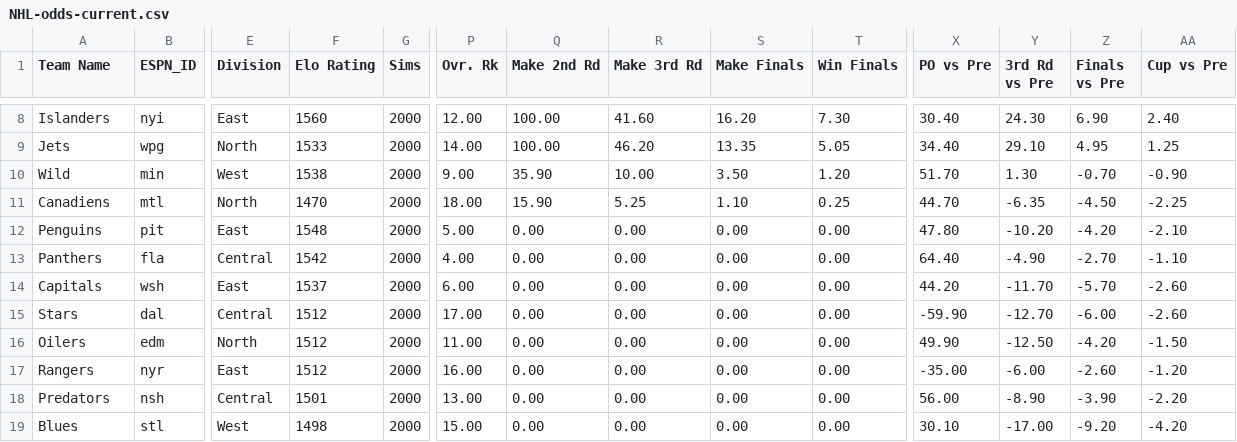
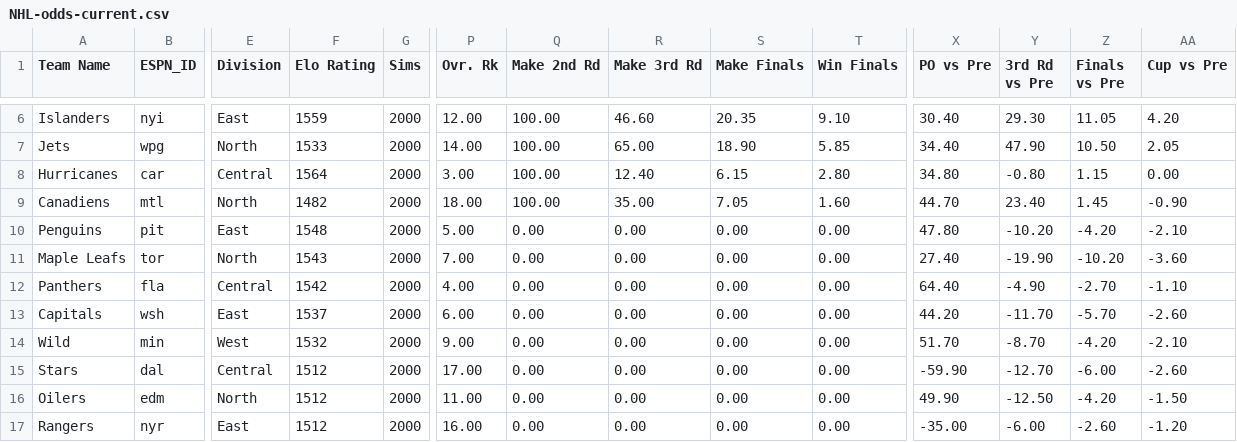
Before and after one commit to Neil-Paine-1/NHL-Player-And-Team-Ratings, a CSV file: NHL-odds-current.csv, drawn as a sheet; only a part is shown, gaps mark what is left out; the shorter side is filled out with more unchanged rows; removed rows and columns are numbered as before the commit, all else as after; rows hold the shown columns only; the diff covers the shown part only; the diff names each change by its address in the sheet, - before the commit and + after, or states it on an @@ line.

```diff
--- a/NHL-odds-current.csv
+++ b/NHL-odds-current.csv
-F6 (Elo Rating): 1560
+F6 (Elo Rating): 1559
-R6 (Make 3rd Rd): 41.60
+R6 (Make 3rd Rd): 46.60
-S6 (Make Finals): 16.20
+S6 (Make Finals): 20.35
-T6 (Win Finals): 7.30
+T6 (Win Finals): 9.10
-Y6 (3rd Rd vs Pre): 24.30
+Y6 (3rd Rd vs Pre): 29.30
-Z6 (Finals vs Pre): 6.90
+Z6 (Finals vs Pre): 11.05
-AA6 (Cup vs Pre): 2.40
+AA6 (Cup vs Pre): 4.20
-R7 (Make 3rd Rd): 46.20
+R7 (Make 3rd Rd): 65.00
-S7 (Make Finals): 13.35
+S7 (Make Finals): 18.90
-T7 (Win Finals): 5.05
+T7 (Win Finals): 5.85
-Y7 (3rd Rd vs Pre): 29.10
+Y7 (3rd Rd vs Pre): 47.90
-Z7 (Finals vs Pre): 4.95
+Z7 (Finals vs Pre): 10.50
-AA7 (Cup vs Pre): 1.25
+AA7 (Cup vs Pre): 2.05
-row 10: Wild | min | West | 1538 | 2000 | 9.00 | 35.90 | 10.00 | 3.50 | 1.20 | 51.70 | 1.30 | -0.70 | -0.90
+row 8: Hurricanes | car | Central | 1564 | 2000 | 3.00 | 100.00 | 12.40 | 6.15 | 2.80 | 34.80 | -0.80 | 1.15 | 0.00
-F9 (Elo Rating): 1470
+F9 (Elo Rating): 1482
-Q9 (Make 2nd Rd): 15.90
+Q9 (Make 2nd Rd): 100.00
-R9 (Make 3rd Rd): 5.25
+R9 (Make 3rd Rd): 35.00
-S9 (Make Finals): 1.10
+S9 (Make Finals): 7.05
-T9 (Win Finals): 0.25
+T9 (Win Finals): 1.60
-Y9 (3rd Rd vs Pre): -6.35
+Y9 (3rd Rd vs Pre): 23.40
-Z9 (Finals vs Pre): -4.50
+Z9 (Finals vs Pre): 1.45
-AA9 (Cup vs Pre): -2.25
+AA9 (Cup vs Pre): -0.90
+row 11: Maple Leafs | tor | North | 1543 | 2000 | 7.00 | 0.00 | 0.00 | 0.00 | 0.00 | 27.40 | -19.90 | -10.20 | -3.60
+row 14: Wild | min | West | 1532 | 2000 | 9.00 | 0.00 | 0.00 | 0.00 | 0.00 | 51.70 | -8.70 | -4.20 | -2.10
```
Also changed, not shown: 2 removed rows and 29 edited cells elsewhere in this file.
